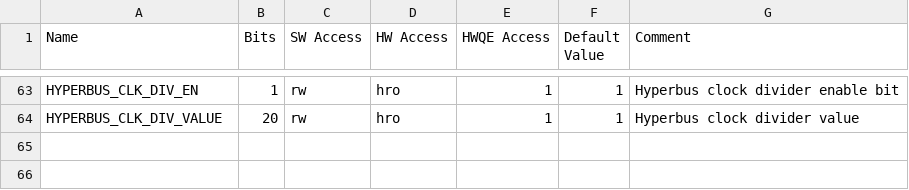
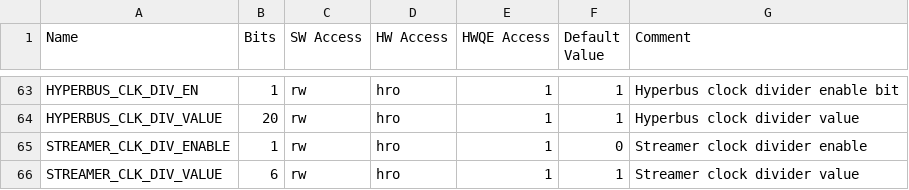
Before and after one commit to mfkiwl/carfield, a CSV file: hw/regs/carfield_regs.csv, drawn as a sheet; only a part is shown, gaps mark what is left out; the diff names each change by its address in the sheet, - before the commit and + after, or states it on an @@ line.

Commit message:
Add streamer-dedicated clock divider.

```diff
--- a/hw/regs/carfield_regs.csv
+++ b/hw/regs/carfield_regs.csv
+row 65: STREAMER_CLK_DIV_ENABLE | 1 | rw | hro | 1 | 0 | Streamer clock divider enable
+row 66: STREAMER_CLK_DIV_VALUE | 6 | rw | hro | 1 | 1 | Streamer clock divider value
```
Also changed, not shown: 7 other files.
